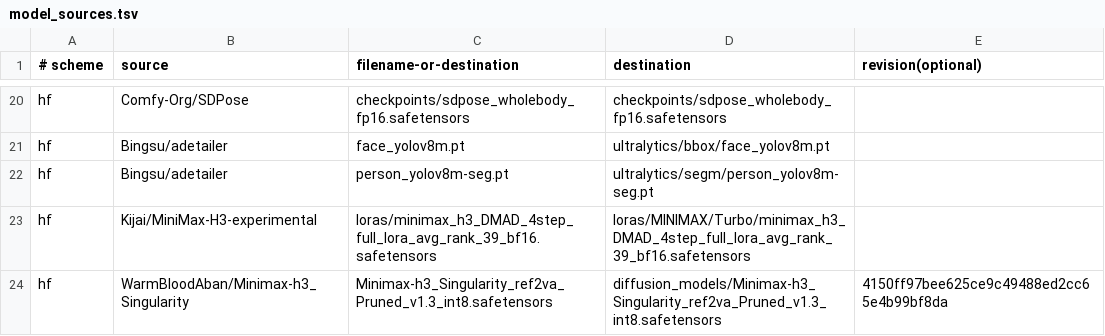
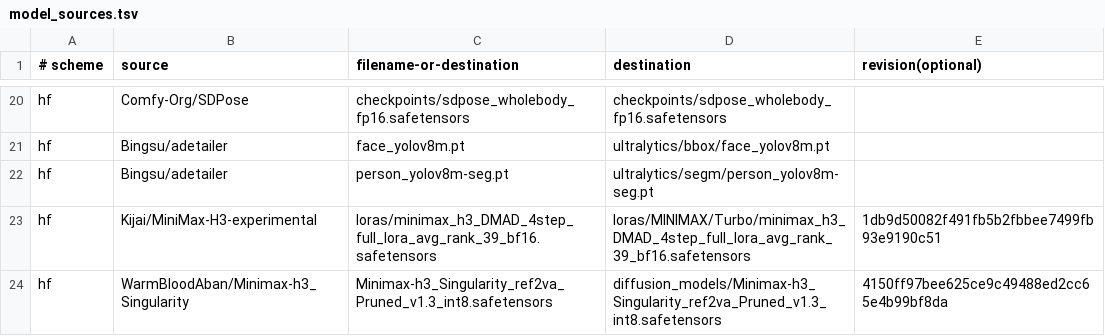
Before and after one commit to Chudeer89/chud-minimax-h3-runpod, a TSV file: model_sources.tsv, drawn as a sheet; only a part is shown, gaps mark what is left out.

Commit message:
v24: pin DMAD 4-step LoRA required by Seed Hunter v2.5

```diff
--- a/model_sources.tsv
+++ b/model_sources.tsv
@@ -22,3 +22,3 @@ hf|Bingsu/adetailer|face_yolov8m.pt|ultralytics/bbox/face_yolov8m.pt|
 hf|Bingsu/adetailer|person_yolov8m-seg.pt|ultralytics/segm/person_yolov8m-seg.pt|
-hf|Kijai/MiniMax-H3-experimental|loras/minimax_h3_DMAD_4step_full_lora_avg_rank_39_bf16.safetensors|loras/MINIMAX/Turbo/minimax_h3_DMAD_4step_full_lora_avg_rank_39_bf16.safetensors|
+hf|Kijai/MiniMax-H3-experimental|loras/minimax_h3_DMAD_4step_full_lora_avg_rank_39_bf16.safetensors|loras/MINIMAX/Turbo/minimax_h3_DMAD_4step_full_lora_avg_rank_39_bf16.safetensors|1db9d50082f491fb5b2fbbee7499fb93e9190c51
 hf|WarmBloodAban/Minimax-h3_Singularity|Minimax-h3_Singularity_ref2va_Pruned_v1.3_int8.safetensors|diffusion_models/Minimax-h3_Singularity_ref2va_Pruned_v1.3_int8.safetensors|4150ff97bee625ce9c49488ed2cc65e4b99bf8da
```
